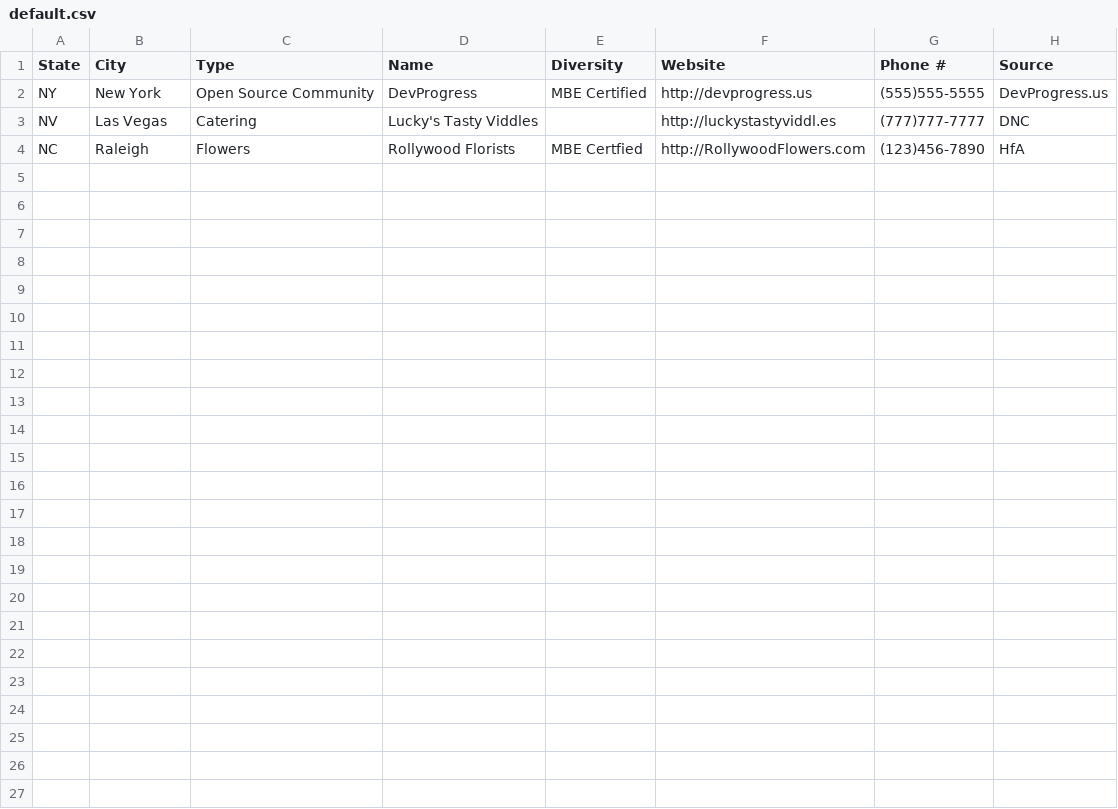
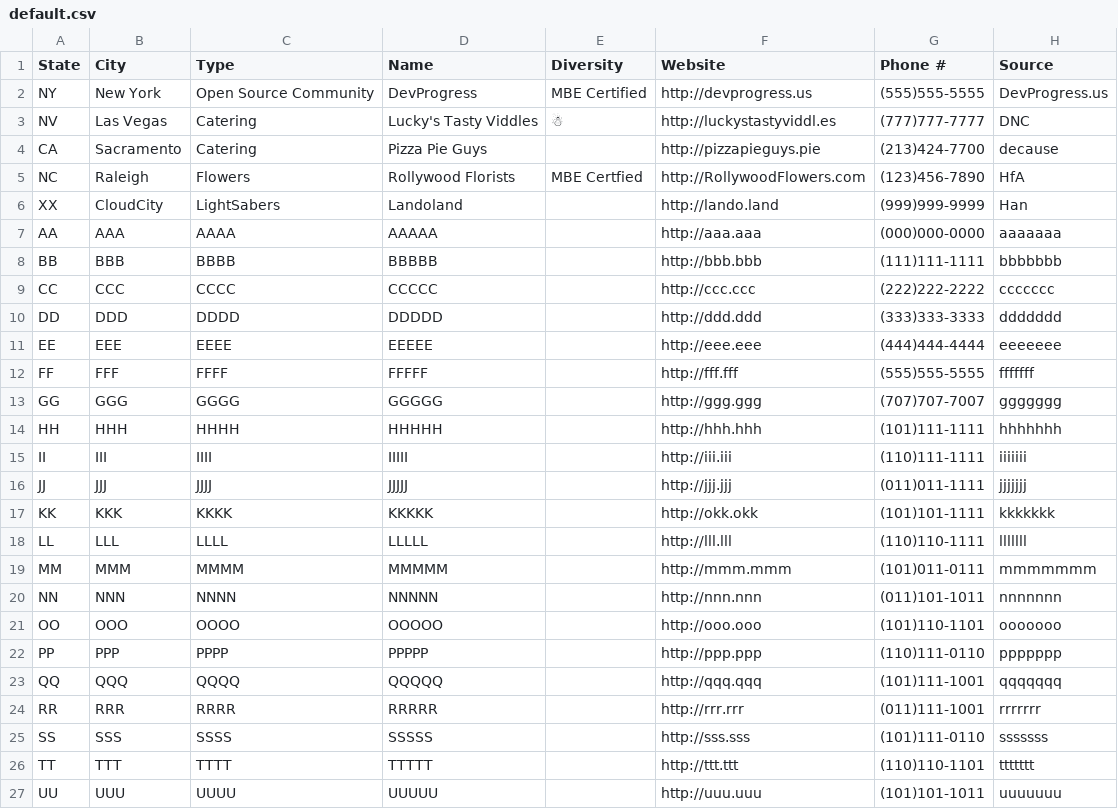
Before and after one commit to DevProgress/csv-simple-search, a CSV file: src/csv/default.csv, drawn as a sheet; the diff names each change by its address in the sheet, - before the commit and + after, or states it on an @@ line.

Commit message:
Larger, moar sillier sample data

```diff
--- a/src/csv/default.csv
+++ b/src/csv/default.csv
-E3 (Diversity): (empty)
+E3 (Diversity): ☃
+row 4: CA | Sacramento | Catering | Pizza Pie Guys |  | http://pizzapieguys.pie | (213)424-7700 | decause
+row 6: XX | CloudCity | LightSabers | Landoland |  | http://lando.land | (999)999-9999 | Han
+row 7: AA | AAA | AAAA | AAAAA |  | http://aaa.aaa | (000)000-0000 | aaaaaaa
+row 8: BB | BBB | BBBB | BBBBB |  | http://bbb.bbb | (111)111-1111 | bbbbbbb
+row 9: CC | CCC | CCCC | CCCCC |  | http://ccc.ccc | (222)222-2222 | ccccccc
+row 10: DD | DDD | DDDD | DDDDD |  | http://ddd.ddd | (333)333-3333 | ddddddd
+row 11: EE | EEE | EEEE | EEEEE |  | http://eee.eee | (444)444-4444 | eeeeeee
+row 12: FF | FFF | FFFF | FFFFF |  | http://fff.fff | (555)555-5555 | fffffff
+row 13: GG | GGG | GGGG | GGGGG |  | http://ggg.ggg | (707)707-7007 | ggggggg
+row 14: HH | HHH | HHHH | HHHHH |  | http://hhh.hhh | (101)111-1111 | hhhhhhh
+row 15: II | III | IIII | IIIII |  | http://iii.iii | (110)111-1111 | iiiiiii
+row 16: JJ | JJJ | JJJJ | JJJJJ |  | http://jjj.jjj | (011)011-1111 | jjjjjjj
+row 17: KK | KKK | KKKK | KKKKK |  | http://okk.okk | (101)101-1111 | kkkkkkk
+row 18: LL | LLL | LLLL | LLLLL |  | http://lll.lll | (110)110-1111 | lllllll
+row 19: MM | MMM | MMMM | MMMMM |  | http://mmm.mmm | (101)011-0111 | mmmmmmm
+row 20: NN | NNN | NNNN | NNNNN |  | http://nnn.nnn | (011)101-1011 | nnnnnnn
+row 21: OO | OOO | OOOO | OOOOO |  | http://ooo.ooo | (101)110-1101 | ooooooo
+row 22: PP | PPP | PPPP | PPPPP |  | http://ppp.ppp | (110)111-0110 | ppppppp
+row 23: QQ | QQQ | QQQQ | QQQQQ |  | http://qqq.qqq | (101)111-1001 | qqqqqqq
+row 24: RR | RRR | RRRR | RRRRR |  | http://rrr.rrr | (011)111-1001 | rrrrrrr
+row 25: SS | SSS | SSSS | SSSSS |  | http://sss.sss | (101)111-0110 | sssssss
+row 26: TT | TTT | TTTT | TTTTT |  | http://ttt.ttt | (110)110-1101 | ttttttt
+row 27: UU | UUU | UUUU | UUUUU |  | http://uuu.uuu | (101)101-1011 | uuuuuuu
```
